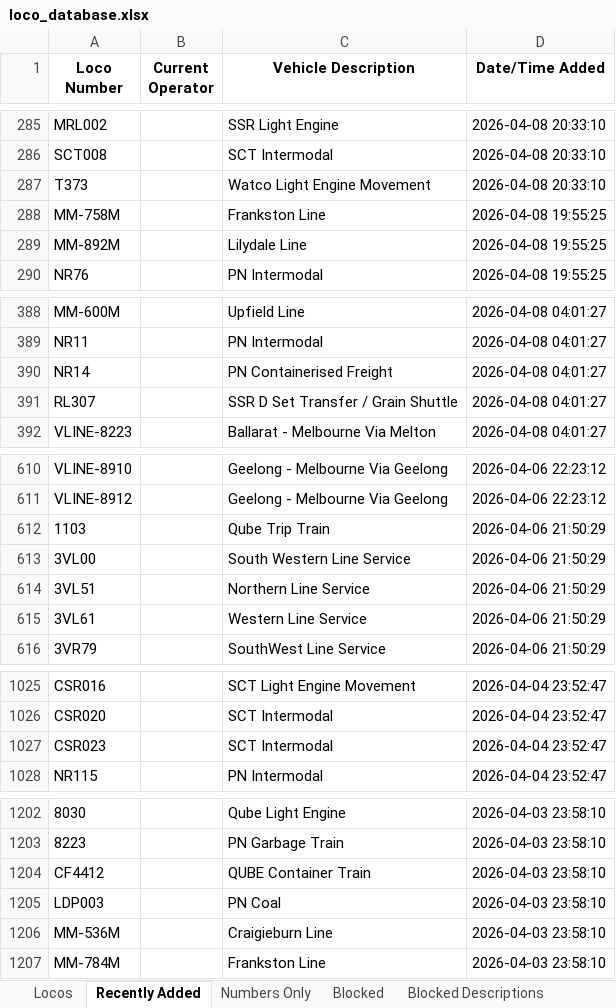
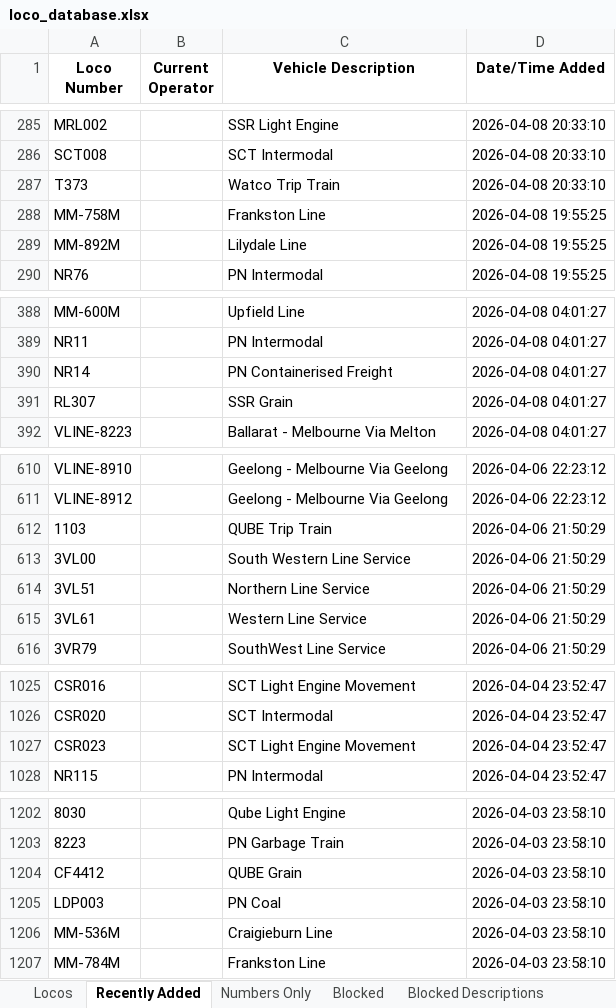
Before and after one commit to grahame21/railops-frontend, an Excel workbook: downloads/loco_database.xlsx, sheet Recently Added, drawn as a sheet; only a part is shown, gaps mark what is left out; values as stored, in another font and other column widths than the file's, no borders; the diff covers the shown part only; the diff names each change by its address in the sheet, - before the commit and + after, or states it on an @@ line.

```diff
--- a/downloads/loco_database.xlsx (sheet Recently Added)
+++ b/downloads/loco_database.xlsx (sheet Recently Added)
-C287 (Vehicle Description): Watco Light Engine Movement
+C287 (Vehicle Description): Watco Trip Train
-C391 (Vehicle Description): SSR D Set Transfer / Grain Shuttle
+C391 (Vehicle Description): SSR Grain
-C612 (Vehicle Description): Qube Trip Train
+C612 (Vehicle Description): QUBE Trip Train
-C1027 (Vehicle Description): SCT Intermodal
+C1027 (Vehicle Description): SCT Light Engine Movement
-C1204 (Vehicle Description): QUBE Container Train
+C1204 (Vehicle Description): QUBE Grain
```
Also changed, not shown: 7 edited cells elsewhere in this sheet, sheet Locos, downloads/loco_numbers_only.xlsx, 3 other files.
